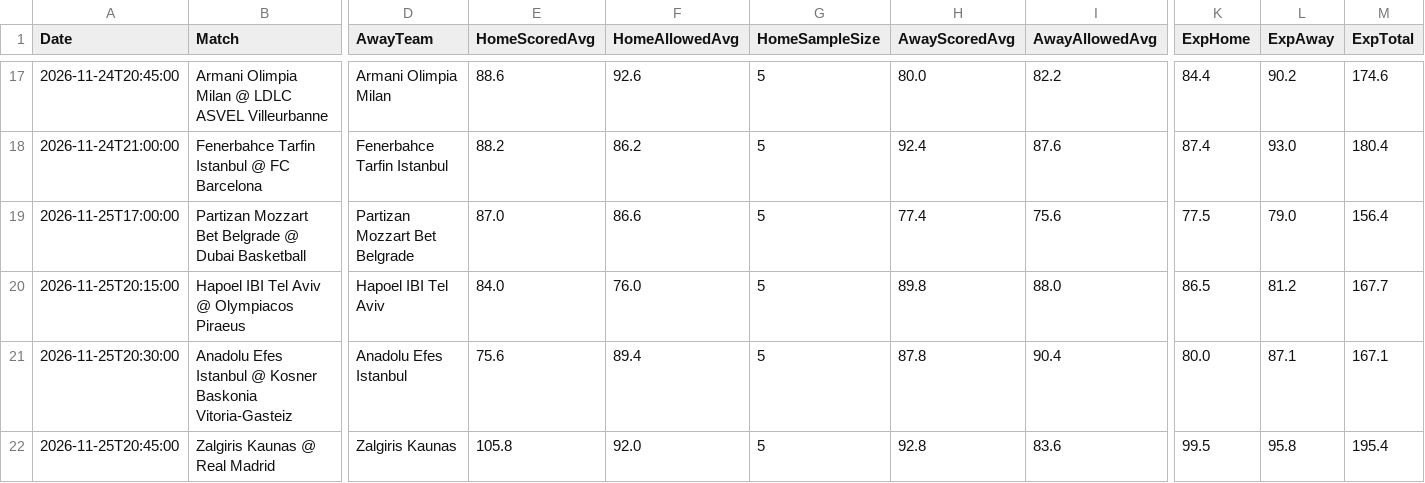
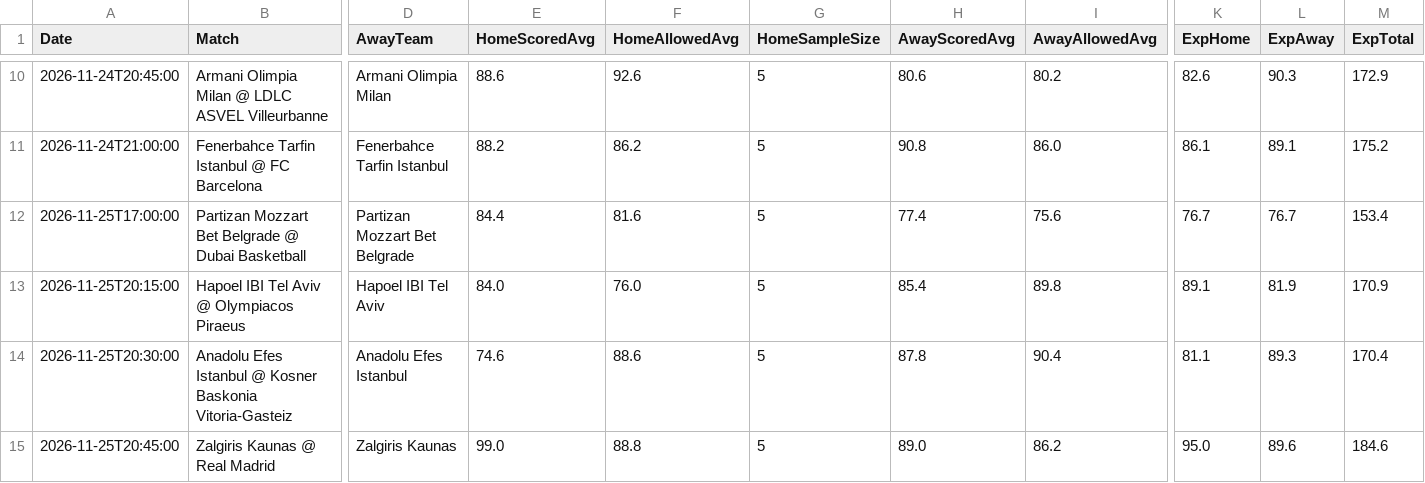
Before and after one commit to niibaboo/Euro-Basketball-, a CSV file: docs/euroleague_iq_predictions.csv, drawn as a sheet; only a part is shown, gaps mark what is left out; addresses are those after the commit; the diff covers the shown part only; the diff names each change by its address in the sheet, - before the commit and + after, or states it on an @@ line.

```diff
--- a/docs/euroleague_iq_predictions.csv
+++ b/docs/euroleague_iq_predictions.csv
-H10 (AwayScoredAvg): 80.0
+H10 (AwayScoredAvg): 80.6
-I10 (AwayAllowedAvg): 82.2
+I10 (AwayAllowedAvg): 80.2
-K10 (ExpHome): 84.4
+K10 (ExpHome): 82.6
-L10 (ExpAway): 90.2
+L10 (ExpAway): 90.3
-M10 (ExpTotal): 174.6
+M10 (ExpTotal): 172.9
-H11 (AwayScoredAvg): 92.4
+H11 (AwayScoredAvg): 90.8
-I11 (AwayAllowedAvg): 87.6
+I11 (AwayAllowedAvg): 86.0
-K11 (ExpHome): 87.4
+K11 (ExpHome): 86.1
-L11 (ExpAway): 93.0
+L11 (ExpAway): 89.1
-M11 (ExpTotal): 180.4
+M11 (ExpTotal): 175.2
-E12 (HomeScoredAvg): 87.0
+E12 (HomeScoredAvg): 84.4
-F12 (HomeAllowedAvg): 86.6
+F12 (HomeAllowedAvg): 81.6
-K12 (ExpHome): 77.5
+K12 (ExpHome): 76.7
-L12 (ExpAway): 79.0
+L12 (ExpAway): 76.7
-M12 (ExpTotal): 156.4
+M12 (ExpTotal): 153.4
-H13 (AwayScoredAvg): 89.8
+H13 (AwayScoredAvg): 85.4
-I13 (AwayAllowedAvg): 88.0
+I13 (AwayAllowedAvg): 89.8
-K13 (ExpHome): 86.5
+K13 (ExpHome): 89.1
-L13 (ExpAway): 81.2
+L13 (ExpAway): 81.9
-M13 (ExpTotal): 167.7
+M13 (ExpTotal): 170.9
-E14 (HomeScoredAvg): 75.6
+E14 (HomeScoredAvg): 74.6
-F14 (HomeAllowedAvg): 89.4
+F14 (HomeAllowedAvg): 88.6
-K14 (ExpHome): 80.0
+K14 (ExpHome): 81.1
-L14 (ExpAway): 87.1
+L14 (ExpAway): 89.3
-M14 (ExpTotal): 167.1
+M14 (ExpTotal): 170.4
-E15 (HomeScoredAvg): 105.8
+E15 (HomeScoredAvg): 99.0
-F15 (HomeAllowedAvg): 92.0
+F15 (HomeAllowedAvg): 88.8
-H15 (AwayScoredAvg): 92.8
+H15 (AwayScoredAvg): 89.0
-I15 (AwayAllowedAvg): 83.6
+I15 (AwayAllowedAvg): 86.2
-K15 (ExpHome): 99.5
+K15 (ExpHome): 95.0
-L15 (ExpAway): 95.8
+L15 (ExpAway): 89.6
-M15 (ExpTotal): 195.4
+M15 (ExpTotal): 184.6
```
Also changed, not shown: 7 removed rows and 46 edited cells elsewhere in this file, 5 other files.
